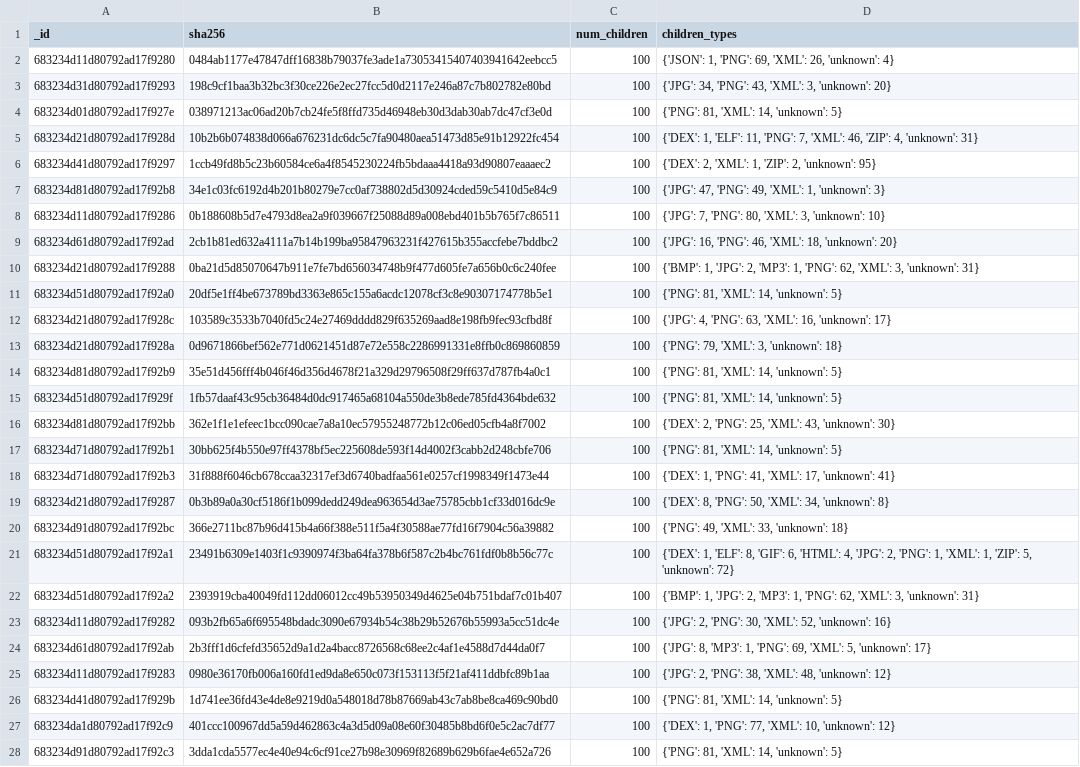
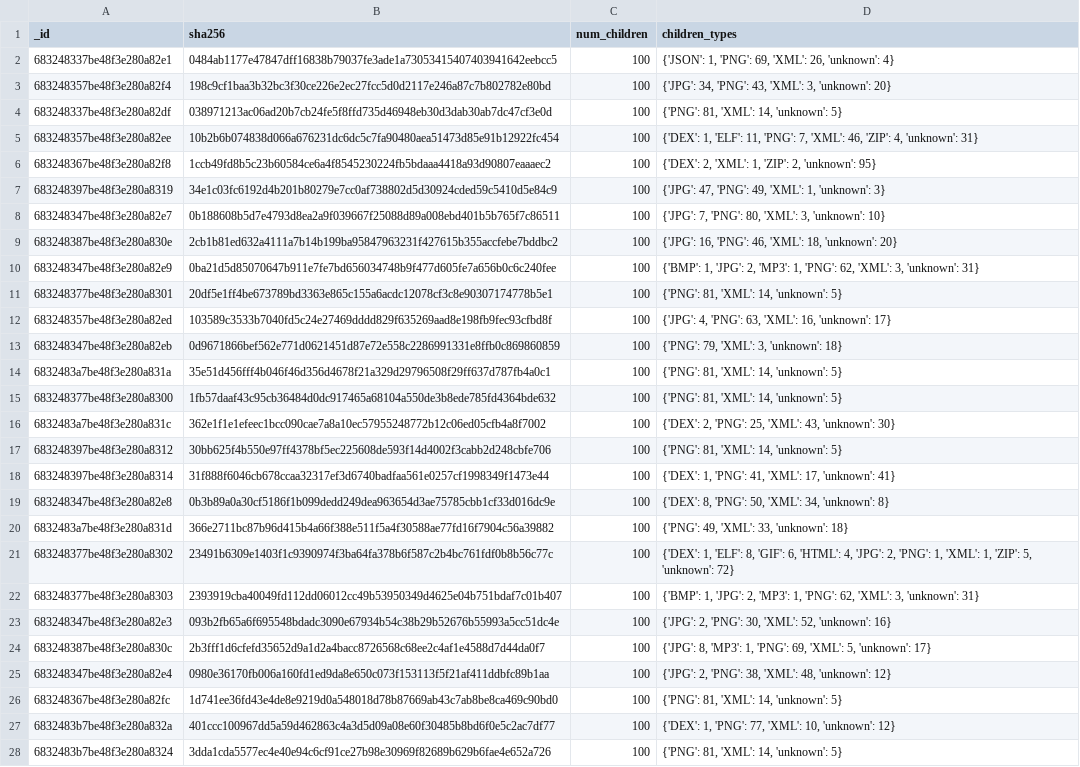
Before and after one commit to alvarodcastro/virus-total-data-analysis, a CSV file: results/children_por_muestra.csv, drawn as a sheet; only a part is shown; the diff covers the shown part only; the diff names each change by its address in the sheet, - before the commit and + after, or states it on an @@ line.

Commit message:
Add requirements and results

```diff
--- a/results/children_por_muestra.csv
+++ b/results/children_por_muestra.csv
-A2 (_id): 683234d11d80792ad17f9280
+A2 (_id): 683248337be48f3e280a82e1
-A3 (_id): 683234d31d80792ad17f9293
+A3 (_id): 683248357be48f3e280a82f4
-A4 (_id): 683234d01d80792ad17f927e
+A4 (_id): 683248337be48f3e280a82df
-A5 (_id): 683234d21d80792ad17f928d
+A5 (_id): 683248357be48f3e280a82ee
-A6 (_id): 683234d41d80792ad17f9297
+A6 (_id): 683248367be48f3e280a82f8
-A7 (_id): 683234d81d80792ad17f92b8
+A7 (_id): 683248397be48f3e280a8319
-A8 (_id): 683234d11d80792ad17f9286
+A8 (_id): 683248347be48f3e280a82e7
-A9 (_id): 683234d61d80792ad17f92ad
+A9 (_id): 683248387be48f3e280a830e
-A10 (_id): 683234d21d80792ad17f9288
+A10 (_id): 683248347be48f3e280a82e9
-A11 (_id): 683234d51d80792ad17f92a0
+A11 (_id): 683248377be48f3e280a8301
-A12 (_id): 683234d21d80792ad17f928c
+A12 (_id): 683248357be48f3e280a82ed
-A13 (_id): 683234d21d80792ad17f928a
+A13 (_id): 683248347be48f3e280a82eb
-A14 (_id): 683234d81d80792ad17f92b9
+A14 (_id): 6832483a7be48f3e280a831a
-A15 (_id): 683234d51d80792ad17f929f
+A15 (_id): 683248377be48f3e280a8300
-A16 (_id): 683234d81d80792ad17f92bb
+A16 (_id): 6832483a7be48f3e280a831c
-A17 (_id): 683234d71d80792ad17f92b1
+A17 (_id): 683248397be48f3e280a8312
-A18 (_id): 683234d71d80792ad17f92b3
+A18 (_id): 683248397be48f3e280a8314
-A19 (_id): 683234d21d80792ad17f9287
+A19 (_id): 683248347be48f3e280a82e8
-A20 (_id): 683234d91d80792ad17f92bc
+A20 (_id): 6832483a7be48f3e280a831d
-A21 (_id): 683234d51d80792ad17f92a1
+A21 (_id): 683248377be48f3e280a8302
-A22 (_id): 683234d51d80792ad17f92a2
+A22 (_id): 683248377be48f3e280a8303
-A23 (_id): 683234d11d80792ad17f9282
+A23 (_id): 683248347be48f3e280a82e3
-A24 (_id): 683234d61d80792ad17f92ab
+A24 (_id): 683248387be48f3e280a830c
-A25 (_id): 683234d11d80792ad17f9283
+A25 (_id): 683248347be48f3e280a82e4
-A26 (_id): 683234d41d80792ad17f929b
+A26 (_id): 683248367be48f3e280a82fc
-A27 (_id): 683234da1d80792ad17f92c9
+A27 (_id): 6832483b7be48f3e280a832a
-A28 (_id): 683234d91d80792ad17f92c3
+A28 (_id): 6832483b7be48f3e280a8324
```
Also changed, not shown: 3 edited cells elsewhere in this file, results/muestras_por_minuto.csv, results/muestras_por_pais.csv, 15 other files.
